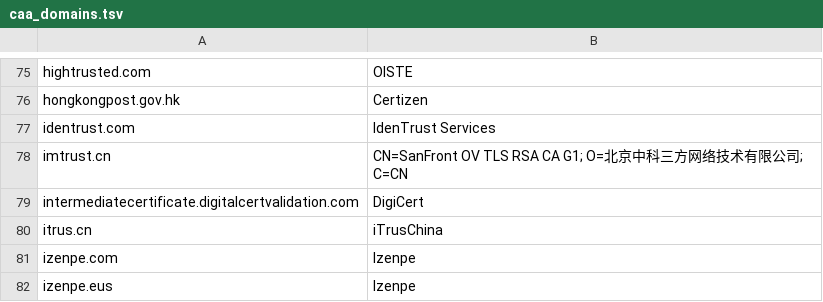
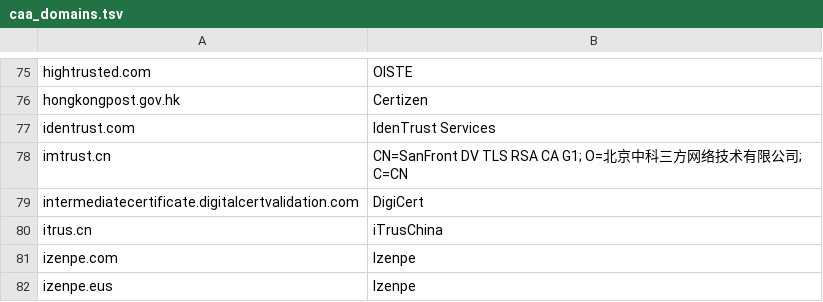
Before and after one commit to netray-info/netray, a TSV file: crates/tlsight/data/caa_domains.tsv, drawn as a sheet; only a part is shown, gaps mark what is left out; the diff covers the shown part only.

Commit message:
data: refresh CAA issuer lookup table

```diff
--- a/crates/tlsight/data/caa_domains.tsv
+++ b/crates/tlsight/data/caa_domains.tsv
@@ -77,3 +77,3 @@ hongkongpost.gov.hk	Certizen
 identrust.com	IdenTrust Services
-imtrust.cn	CN=SanFront OV TLS RSA CA G1; O=北京中科三方网络技术有限公司; C=CN
+imtrust.cn	CN=SanFront DV TLS RSA CA G1; O=北京中科三方网络技术有限公司; C=CN
 intermediatecertificate.digitalcertvalidation.com	DigiCert
```
Also changed, not shown: 17 edited cells elsewhere in this file.
